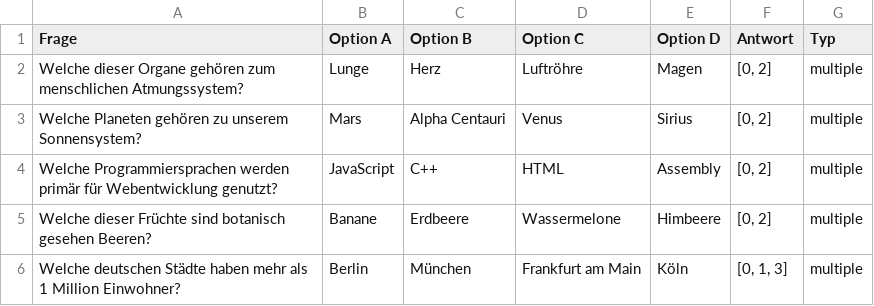
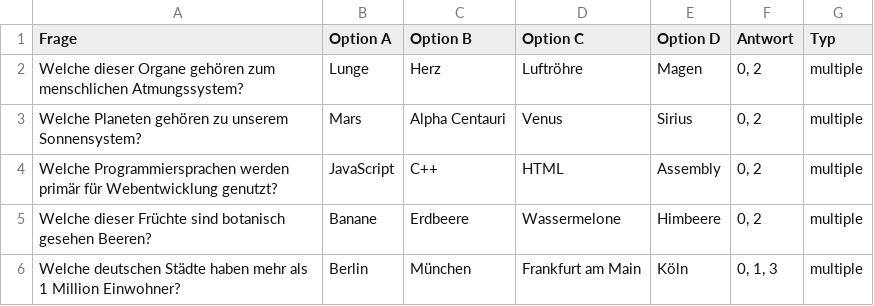
Before and after one commit to ulsbulle/ZOLL-Rentner-Lernapp, a CSV file: templates/☑mc_5F_test_fragen_multiple_choice.csv, drawn as a sheet.

Commit message:
Update ☑mc_5F_test_fragen_multiple_choice.csv

```diff
--- a/templates/☑mc_5F_test_fragen_multiple_choice.csv
+++ b/templates/☑mc_5F_test_fragen_multiple_choice.csv
@@ -1,6 +1,6 @@
 Frage;Option A;Option B;Option C;Option D;Antwort;Typ
-Welche dieser Organe gehören zum menschlichen Atmungssystem?;Lunge;Herz;Luftröhre;Magen;"[0, 2]";multiple
-Welche Planeten gehören zu unserem Sonnensystem?;Mars;Alpha Centauri;Venus;Sirius;"[0, 2]";multiple
-Welche Programmiersprachen werden primär für Webentwicklung genutzt?;JavaScript;C++;HTML;Assembly;"[0, 2]";multiple
-Welche dieser Früchte sind botanisch gesehen Beeren?;Banane;Erdbeere;Wassermelone;Himbeere;"[0, 2]";multiple
-Welche deutschen Städte haben mehr als 1 Million Einwohner?;Berlin;München;Frankfurt am Main;Köln;"[0, 1, 3]";multiple
+Welche dieser Organe gehören zum menschlichen Atmungssystem?;Lunge;Herz;Luftröhre;Magen;"0, 2";multiple
+Welche Planeten gehören zu unserem Sonnensystem?;Mars;Alpha Centauri;Venus;Sirius;"0, 2";multiple
+Welche Programmiersprachen werden primär für Webentwicklung genutzt?;JavaScript;C++;HTML;Assembly;"0, 2";multiple
+Welche dieser Früchte sind botanisch gesehen Beeren?;Banane;Erdbeere;Wassermelone;Himbeere;"0, 2";multiple
+Welche deutschen Städte haben mehr als 1 Million Einwohner?;Berlin;München;Frankfurt am Main;Köln;"0, 1, 3";multiple
```
